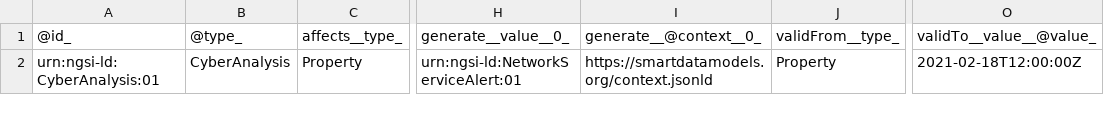
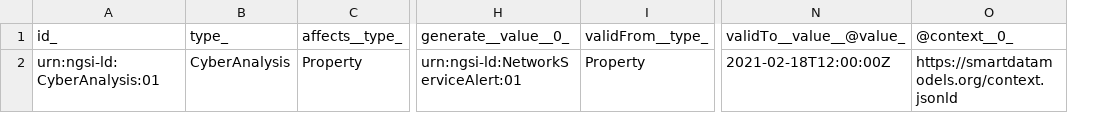
Before and after one commit to smart-data-models/dataModel.RiskManagement, a CSV file: CyberAnalysis/examples/example-normalized.jsonld.csv, drawn as a sheet; only a part is shown, gaps mark what is left out; removed rows and columns are numbered as before the commit, all else as after; the diff names each change by its address in the sheet, - before the commit and + after, or states it on an @@ line.

Commit message:
Exported example to csv example-normalized.jsonld

```diff
--- a/CyberAnalysis/examples/example-normalized.jsonld.csv
+++ b/CyberAnalysis/examples/example-normalized.jsonld.csv
-column I, rows 1-2: generate__@context__0_ | https://smartdatamodels.org/context.jsonld
+column O, rows 1-2: @context__0_ | https://smartdatamodels.org/context.jsonld
-A1: @id_
+A1: id_
-B1: @type_
+B1: type_
```
